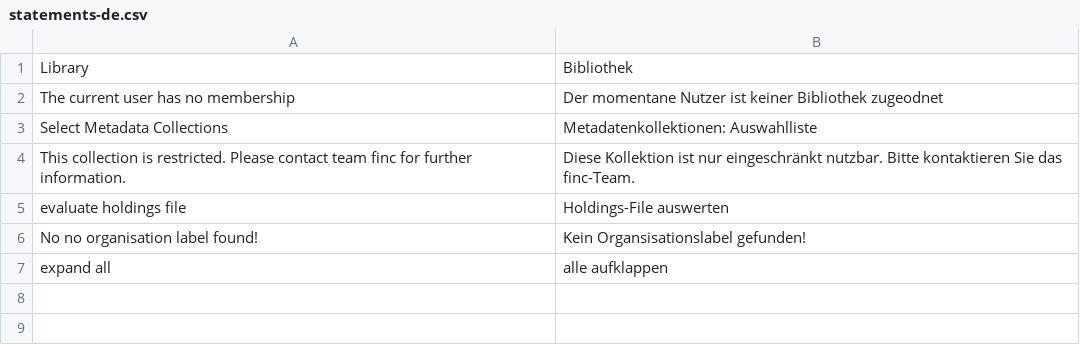
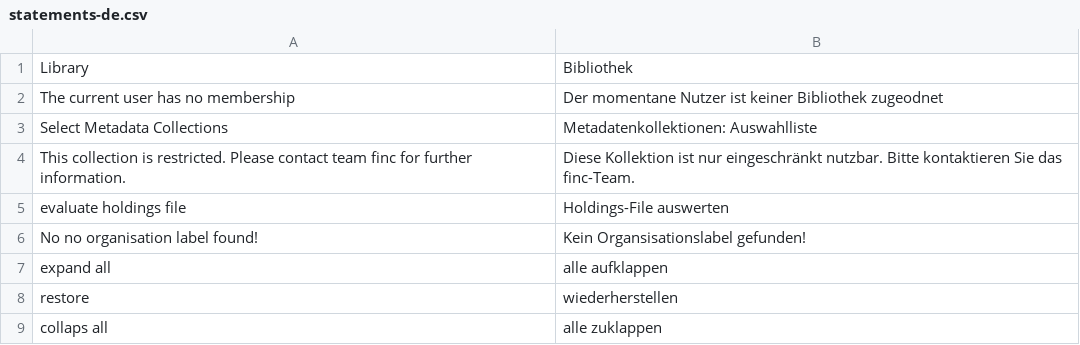
Before and after one commit to amsl-project/statements.ontowiki, a CSV file: languages/statements-de.csv, drawn as a sheet; the diff names each change by its address in the sheet, - before the commit and + after, or states it on an @@ line.

Commit message:
collaps all and restore buttons

```diff
--- a/languages/statements-de.csv
+++ b/languages/statements-de.csv
+row 8: restore | wiederherstellen
+row 9: collaps all | alle zuklappen
```
Also changed, not shown: 3 other files.
